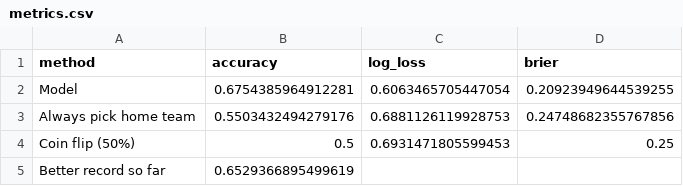
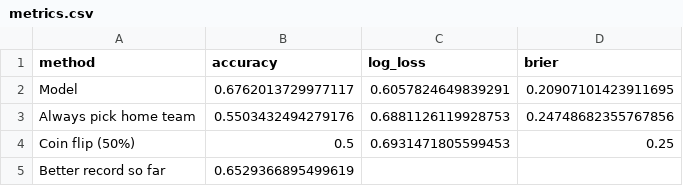
Before and after one commit to aaravsandip/nba-win-probability, a CSV file: results/metrics.csv, drawn as a sheet.

```diff
--- a/results/metrics.csv
+++ b/results/metrics.csv
@@ -1,3 +1,3 @@
 method,accuracy,log_loss,brier
-Model,0.6754385964912281,0.6063465705447054,0.20923949644539255
+Model,0.6762013729977117,0.6057824649839291,0.20907101423911695
 Always pick home team,0.5503432494279176,0.6881126119928753,0.24748682355767856
```
Also changed, not shown: results/calibration.csv, results/tuning.csv, 6 other files.
